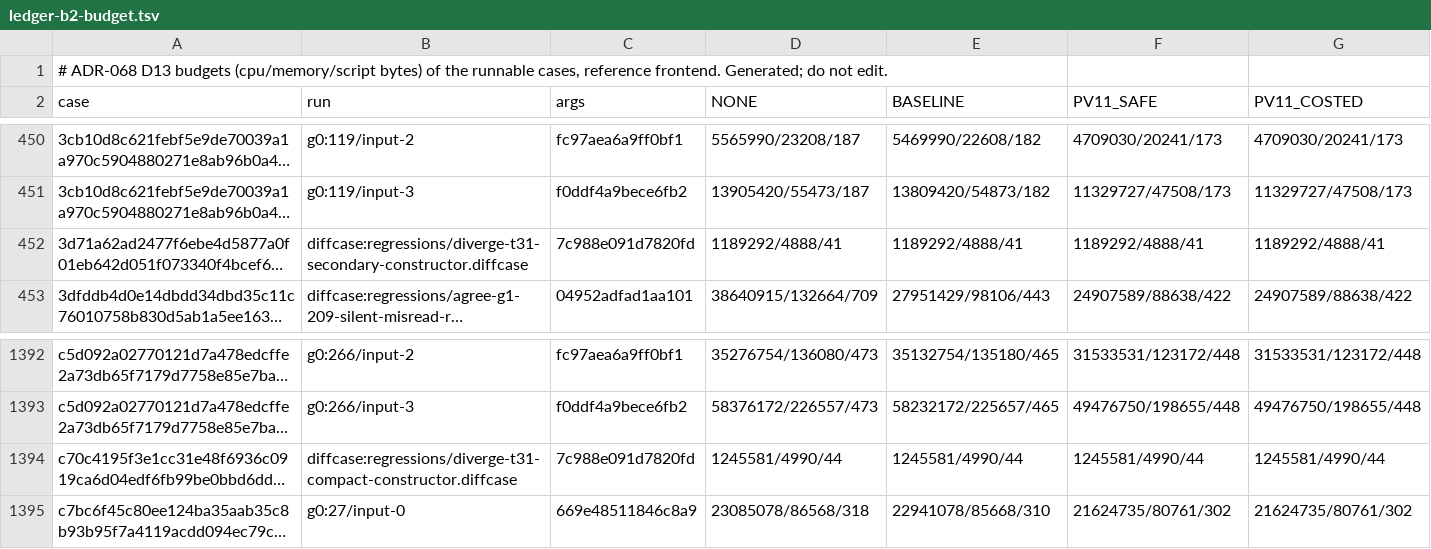
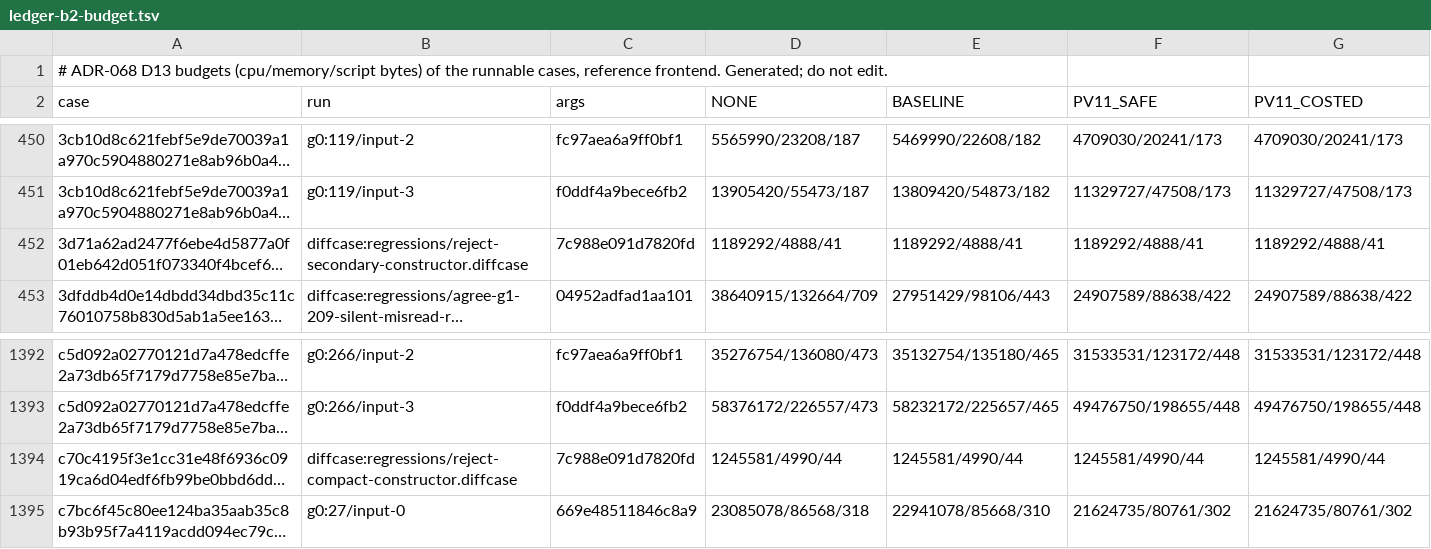
Before and after one commit to bloxbean/julc, a TSV file: adr/evidence/068/ledger-b2-budget.tsv, drawn as a sheet; only a part is shown, gaps mark what is left out; long unchanged cells end in …; the diff names each change by its address in the sheet, - before the commit and + after, or states it on an @@ line.

```diff
--- a/adr/evidence/068/ledger-b2-budget.tsv
+++ b/adr/evidence/068/ledger-b2-budget.tsv
-B452 (run): diffcase:regressions/diverge-t31-secondary-constructor.diffcase
+B452 (run): diffcase:regressions/reject-secondary-constructor.diffcase
-B1394 (run): diffcase:regressions/diverge-t31-compact-constructor.diffcase
+B1394 (run): diffcase:regressions/reject-compact-constructor.diffcase
```
Also changed, not shown: adr/evidence/068/ledger-b1-b2-diff.tsv, adr/evidence/068/ledger-b2-semantic.tsv, 11 other files.
